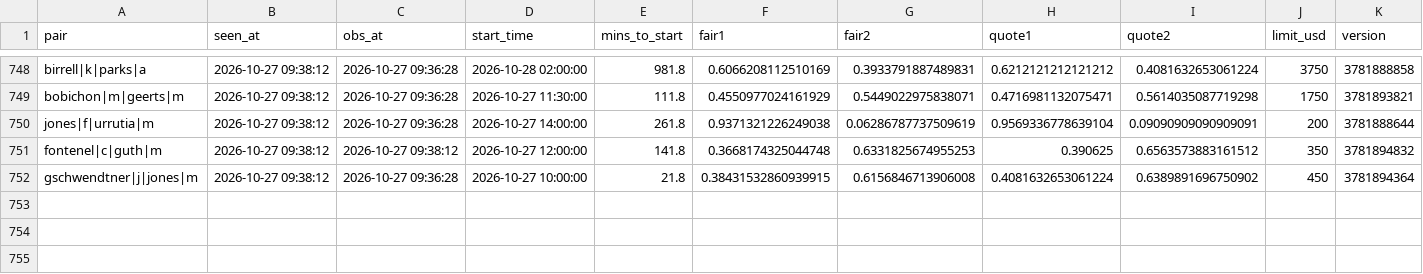
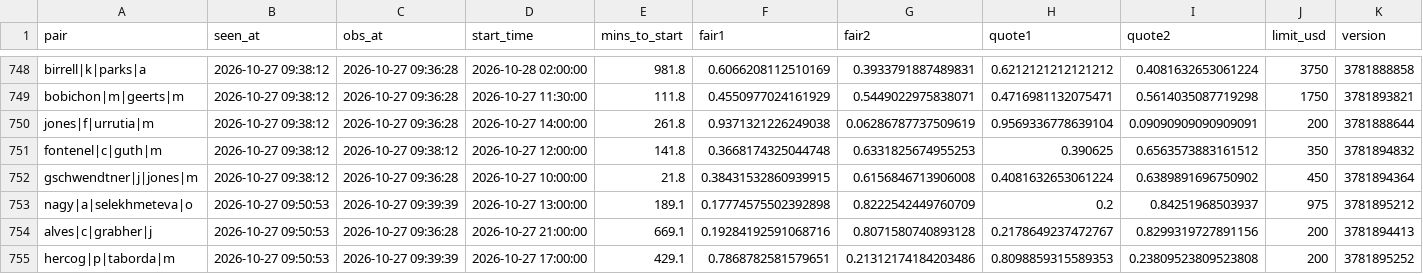
Before and after one commit to Teemotaij/pinnacle-board, a CSV file: board/ticks/2026-10-27.csv, drawn as a sheet; only a part is shown, gaps mark what is left out; the diff names each change by its address in the sheet, - before the commit and + after, or states it on an @@ line.

```diff
--- a/board/ticks/2026-10-27.csv
+++ b/board/ticks/2026-10-27.csv
+row 753: nagy|a|selekhmeteva|o | 2026-10-27 09:50:53 | 2026-10-27 09:39:39 | 2026-10-27 13:00:00 | 189.1 | 0.17774575502392898 | 0.8222542449760709 | 0.2 | 0.84251968503937 | 975 | 3781895212
+row 754: alves|c|grabher|j | 2026-10-27 09:50:53 | 2026-10-27 09:36:28 | 2026-10-27 21:00:00 | 669.1 | 0.19284192591068716 | 0.8071580740893128 | 0.2178649237472767 | 0.8299319727891156 | 200 | 3781894413
+row 755: hercog|p|taborda|m | 2026-10-27 09:50:53 | 2026-10-27 09:39:39 | 2026-10-27 17:00:00 | 429.1 | 0.7868782581579651 | 0.21312174184203486 | 0.8098859315589353 | 0.23809523809523808 | 200 | 3781895252
```
Also changed, not shown: board/pin_close.csv, 1 other file.
